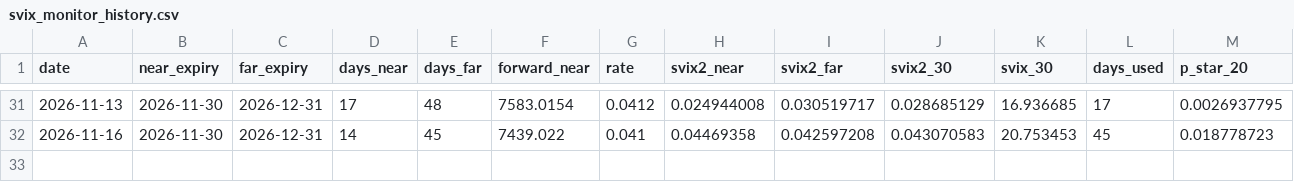
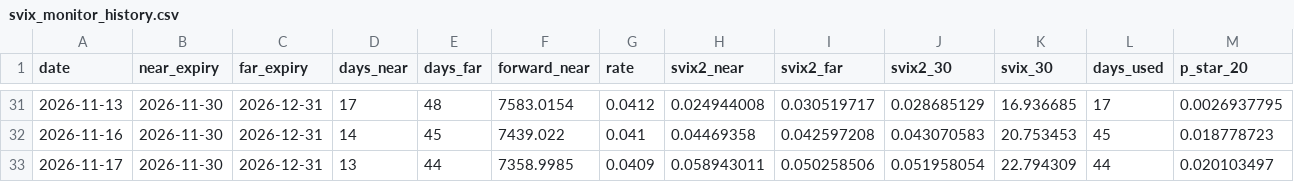
Before and after one commit to msukhatme/svix-crash-monitor, a CSV file: svix_monitor_history.csv, drawn as a sheet; only a part is shown, gaps mark what is left out; rows hold the shown columns only; the diff names each change by its address in the sheet, - before the commit and + after, or states it on an @@ line.

```diff
--- a/svix_monitor_history.csv
+++ b/svix_monitor_history.csv
+row 33: 2026-11-17 | 2026-11-30 | 2026-12-31 | 13 | 44 | 7358.9985 | 0.0409 | 0.058943011 | 0.050258506 | 0.051958054 | 22.794309 | 44 | 0.020103497
```
